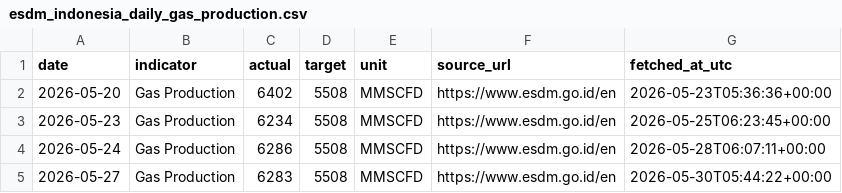
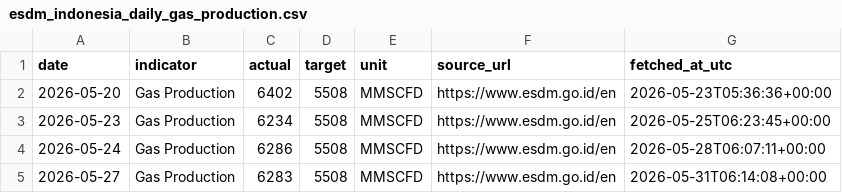
Before and after one commit to nxiongkpler/esdm-indonesia-daily-gas-production, a CSV file: data/esdm_indonesia_daily_gas_production.csv, drawn as a sheet.

```diff
--- a/data/esdm_indonesia_daily_gas_production.csv
+++ b/data/esdm_indonesia_daily_gas_production.csv
@@ -4,2 +4,2 @@ date,indicator,actual,target,unit,source_url,fetched_at_utc
 2026-05-24,Gas Production,6286,5508,MMSCFD,https://www.esdm.go.id/en,2026-05-28T06:07:11+00:00
-2026-05-27,Gas Production,6283,5508,MMSCFD,https://www.esdm.go.id/en,2026-05-30T05:44:22+00:00
+2026-05-27,Gas Production,6283,5508,MMSCFD,https://www.esdm.go.id/en,2026-05-31T06:14:08+00:00
```
